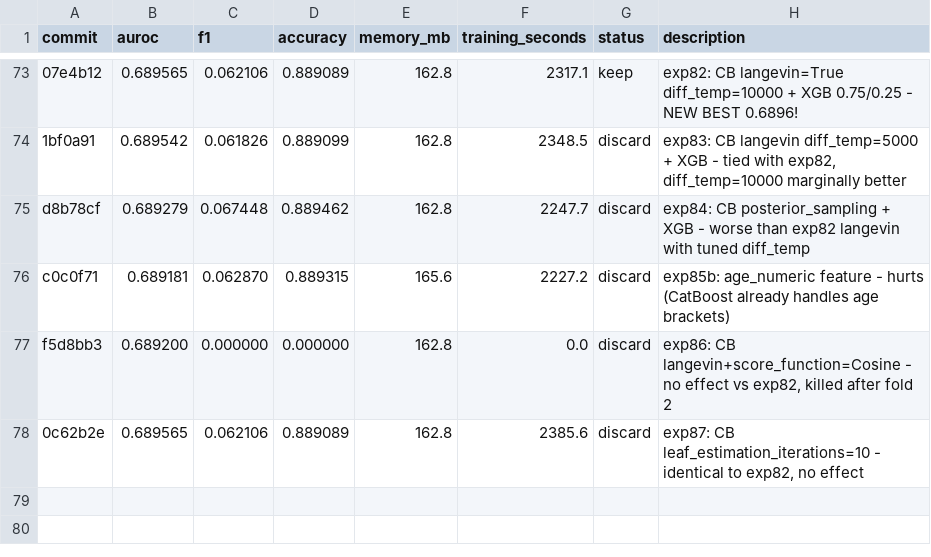
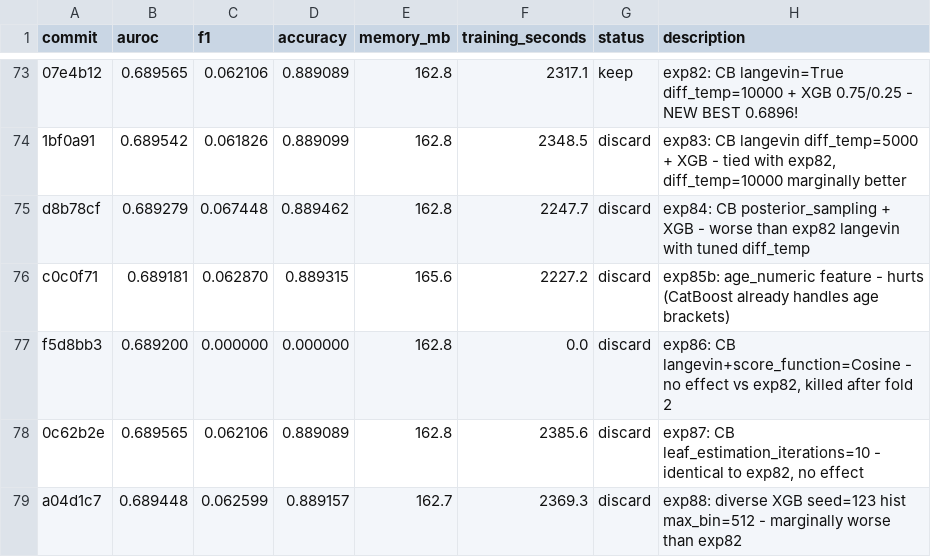
Before and after one commit to jcl347/re-admit, a TSV file: results.tsv, drawn as a sheet; only a part is shown, gaps mark what is left out; the diff names each change by its address in the sheet, - before the commit and + after, or states it on an @@ line.

```diff
--- a/results.tsv
+++ b/results.tsv
+row 79: a04d1c7 | 0.689448 | 0.062599 | 0.889157 | 162.7 | 2369.3 | discard | exp88: diverse XGB seed=123 hist max_bin=512 - marginally worse than exp82
```
Also changed, not shown: 1 other file.
